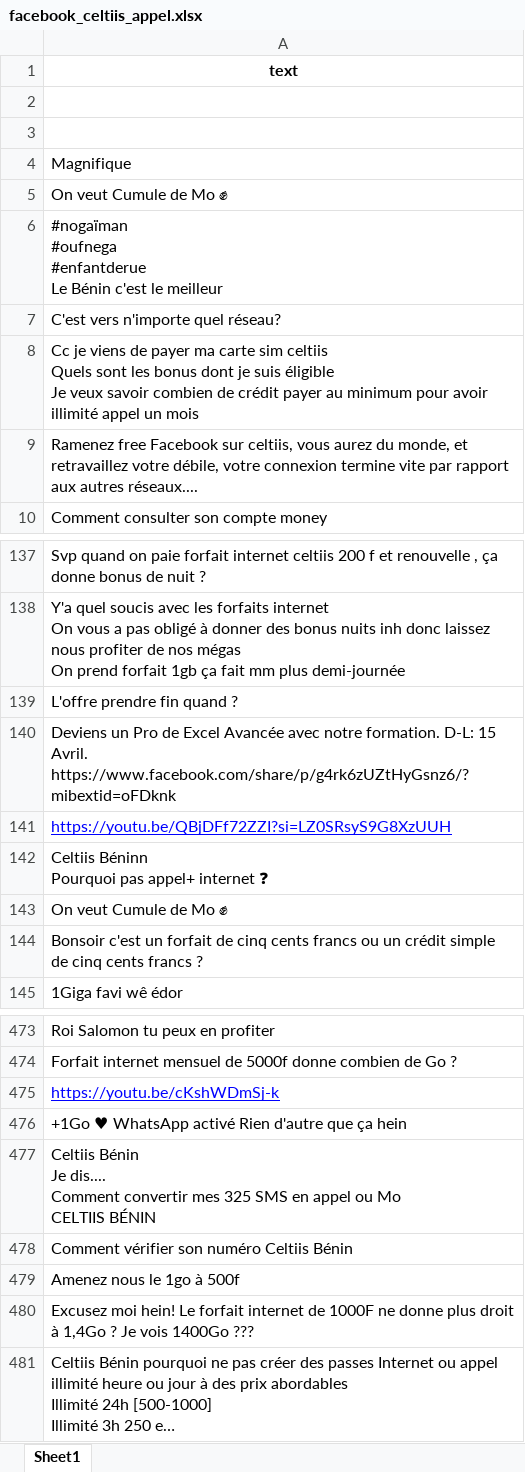
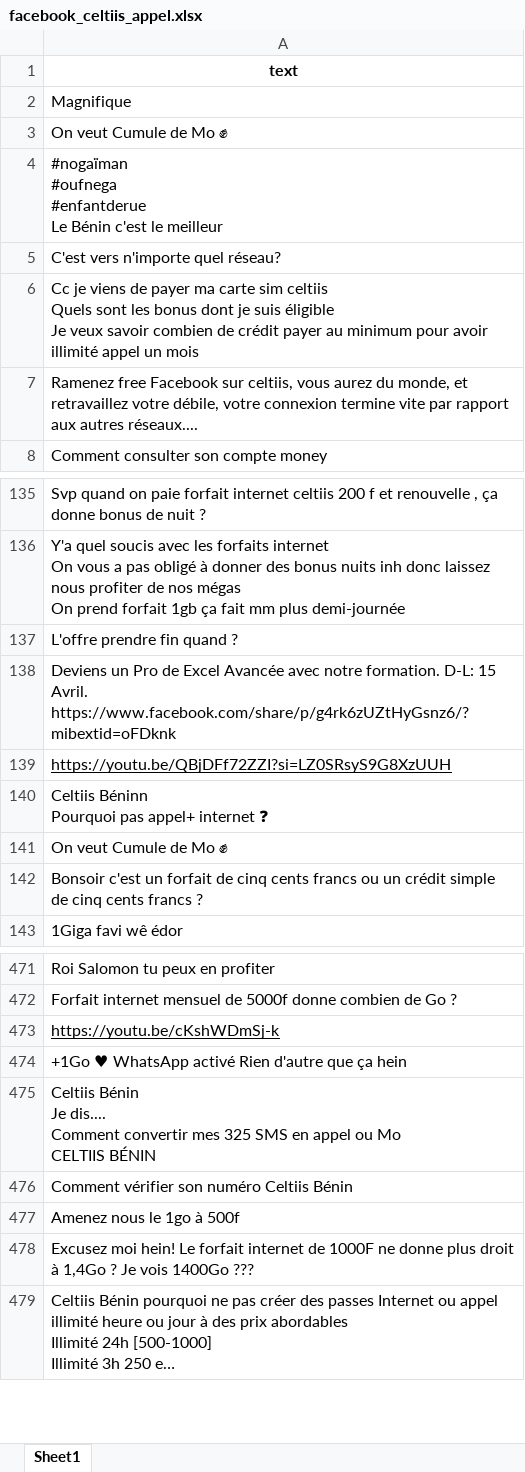
Before and after one commit to edemdev7/Scrapping_Test, an Excel workbook: Datasets/facebook_celtiis_appel.xlsx, sheet Sheet1, drawn as a sheet; only a part is shown, gaps mark what is left out; long unchanged cells end in …; values as stored, in another font and other column widths than the file's, no borders; removed rows and columns are numbered as before the commit, all else as after; the diff names each change by its address in the sheet, - before the commit and + after, or states it on an @@ line.

```diff
--- a/Datasets/facebook_celtiis_appel.xlsx (sheet Sheet1)
+++ b/Datasets/facebook_celtiis_appel.xlsx (sheet Sheet1)
-row 2: (empty)
-row 3: (empty)
-A139 text colour: #0000FF
+A139 text colour: black
-A473 text colour: #0000FF
+A473 text colour: black
```
Also changed, not shown: 9 other files.
